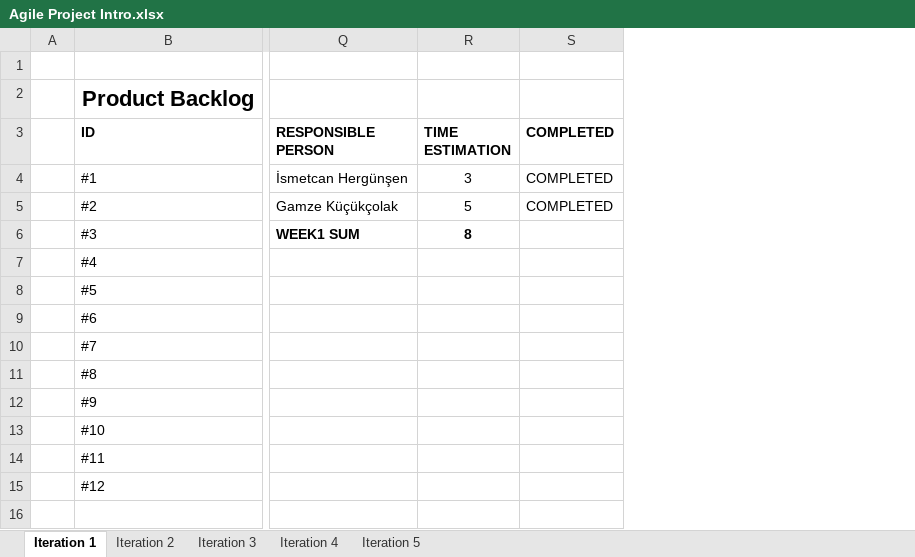
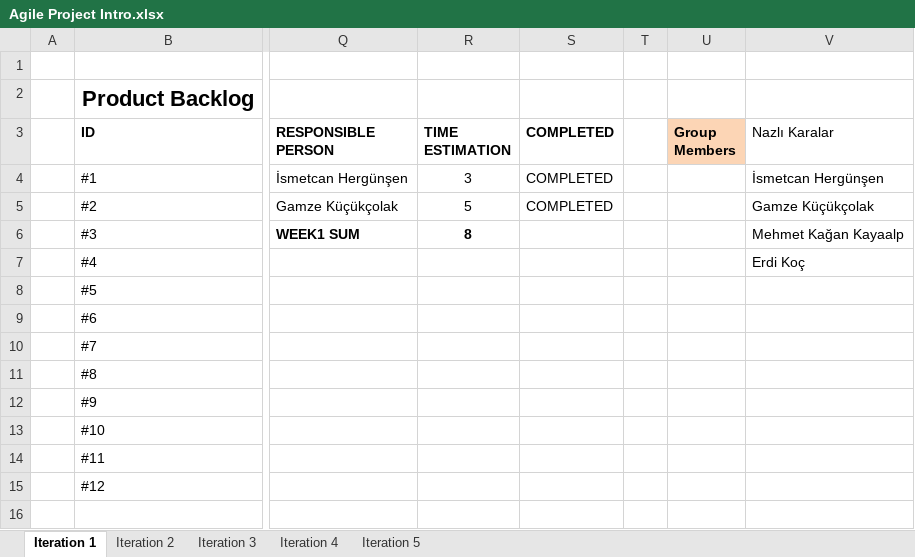
Before and after one commit to erdikoch/Group-Irregular-cs320-Agile-Process-Android-Application, an Excel workbook: Agile Project Intro.xlsx, sheet Iteration 1, drawn as a sheet; only a part is shown, gaps mark what is left out; values as stored, in another font and other column widths than the file's, no borders; charts and pictures not drawn; the diff names each change by its address in the sheet, - before the commit and + after, or states it on an @@ line.

Commit message:
Agile Project Intro 1st week

```diff
--- a/Agile Project Intro.xlsx (sheet Iteration 1)
+++ b/Agile Project Intro.xlsx (sheet Iteration 1)
+column T, empty
+column U (Group Members), empty
+column V (Nazlı Karalar), rows 4-7: İsmetcan Hergünşen | Gamze Küçükçolak | Mehmet Kağan Kayaalp | Erdi Koç
```
Also changed, not shown: charts or pictures.
